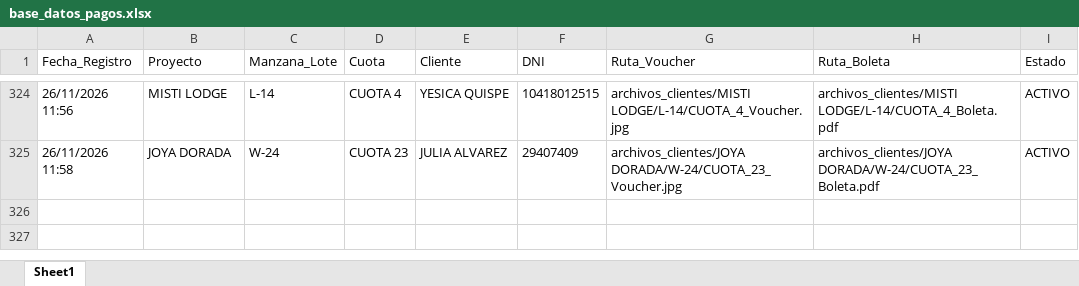
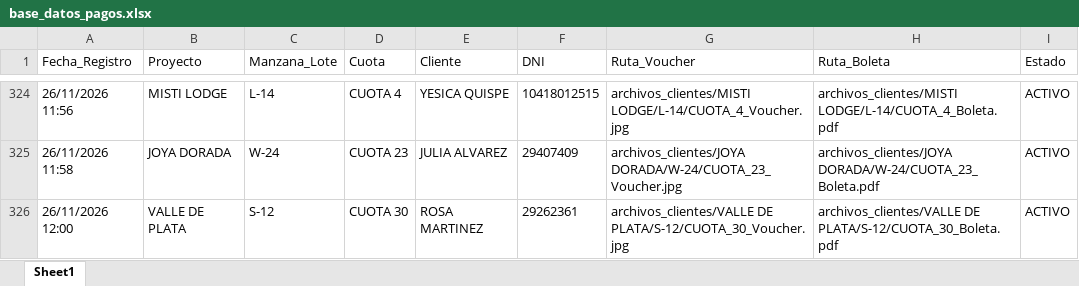
Before and after one commit to bryanflowers10-prog/portal-cobranzas-gr, an Excel workbook: base_datos_pagos.xlsx, sheet Sheet1, drawn as a sheet; only a part is shown, gaps mark what is left out; values as stored, in another font and other column widths than the file's, no borders; the diff names each change by its address in the sheet, - before the commit and + after, or states it on an @@ line.

```diff
--- a/base_datos_pagos.xlsx (sheet Sheet1)
+++ b/base_datos_pagos.xlsx (sheet Sheet1)
+row 326: 26/11/2026 12:00 | VALLE DE PLATA | S-12 | CUOTA 30 | ROSA MARTINEZ | 29262361 | archivos_clientes/VALLE DE PLATA/S-12/CUOTA_30_Voucher.jpg | archivos_clientes/VALLE DE PLATA/S-12/CUOTA_30_Boleta.pdf | ACTIVO
```
Also changed, not shown: 2 other files.
